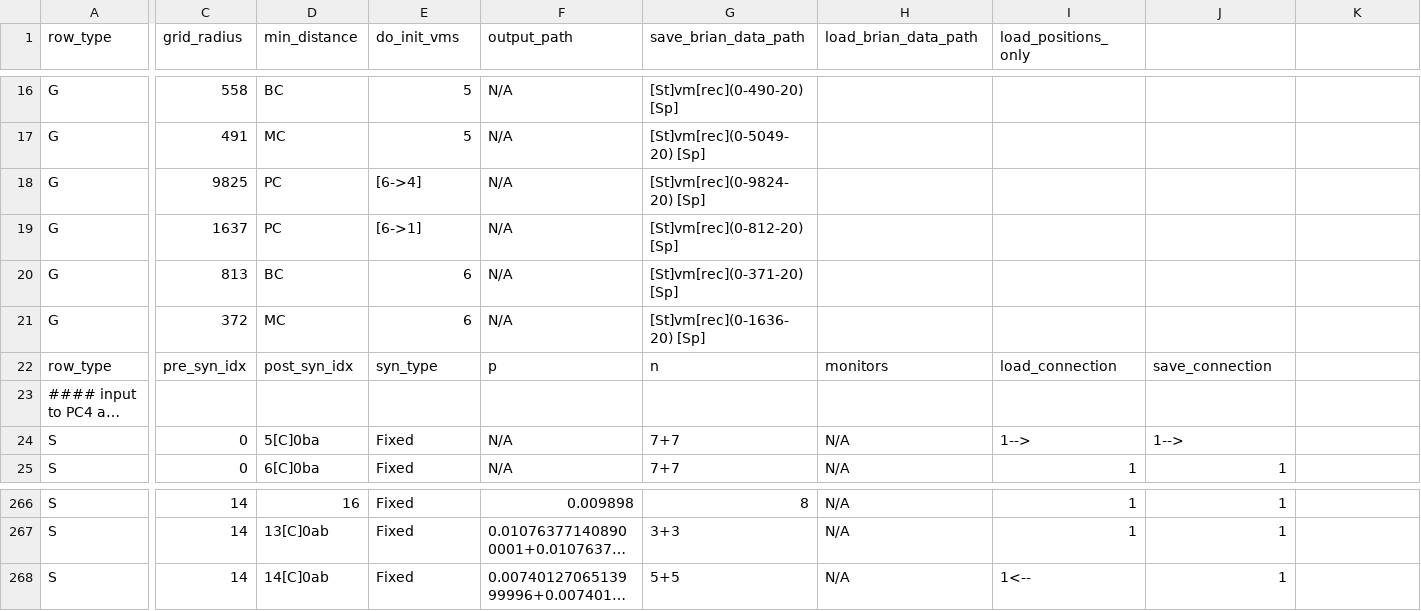
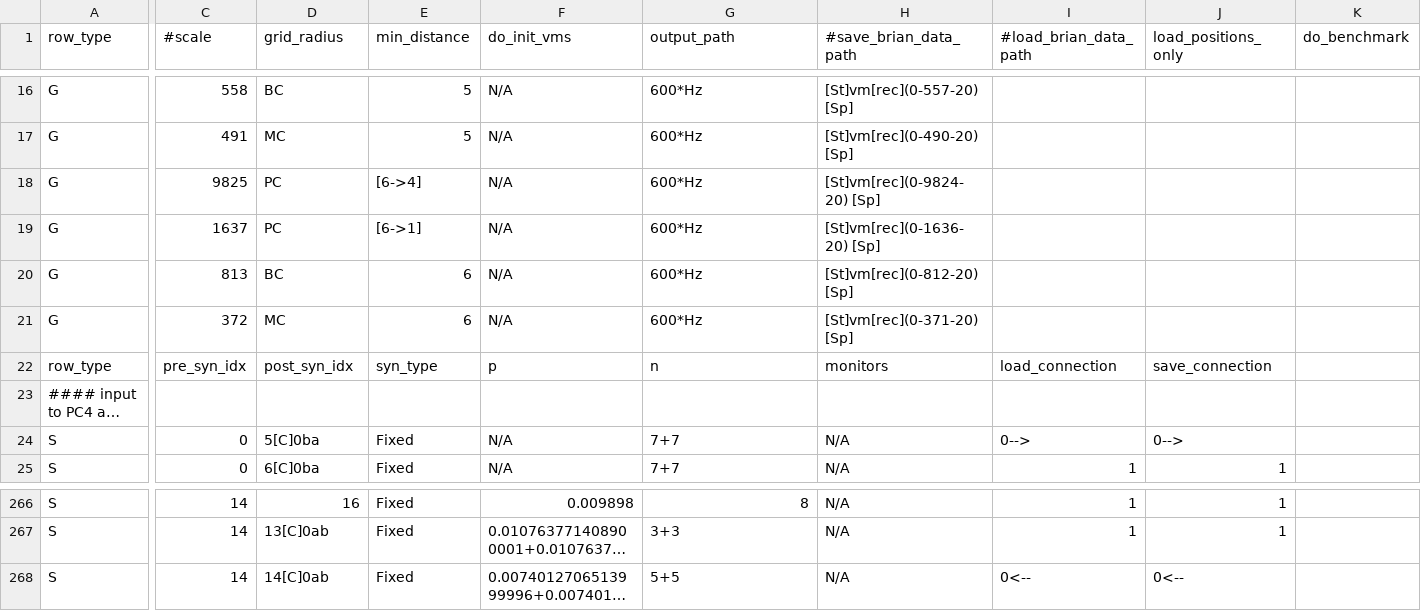
Before and after one commit to VisualNeuroscience-UH/CxSystem, a CSV file: Markram_config_file.csv, drawn as a sheet; only a part is shown, gaps mark what is left out; long unchanged cells end in …; the diff covers the shown part only; the diff names each change by its address in the sheet, - before the commit and + after, or states it on an @@ line.

Commit message:
Benchmarking, Noise and randomized delay and weights added. UMi removed.

```diff
--- a/Markram_config_file.csv
+++ b/Markram_config_file.csv
-C1: grid_radius
+C1: #scale
-D1: min_distance
+D1: grid_radius
-E1: do_init_vms
+E1: min_distance
-F1: output_path
+F1: do_init_vms
-G1: save_brian_data_path
+G1: output_path
-H1: load_brian_data_path
+H1: #save_brian_data_path
-I1: load_positions_only
+I1: #load_brian_data_path
-J1: (empty)
+J1: load_positions_only
-K1: (empty)
+K1: do_benchmark
-G16 (output_path): [St]vm[rec](0-490-20) [Sp]
+G16 (output_path): 600*Hz
-H16 (#save_brian_data_path): (empty)
+H16 (#save_brian_data_path): [St]vm[rec](0-557-20) [Sp]
-G17 (output_path): [St]vm[rec](0-5049-20) [Sp]
+G17 (output_path): 600*Hz
-H17 (#save_brian_data_path): (empty)
+H17 (#save_brian_data_path): [St]vm[rec](0-490-20) [Sp]
-G18 (output_path): [St]vm[rec](0-9824-20) [Sp]
+G18 (output_path): 600*Hz
-H18 (#save_brian_data_path): (empty)
+H18 (#save_brian_data_path): [St]vm[rec](0-9824-20) [Sp]
-G19 (output_path): [St]vm[rec](0-812-20) [Sp]
+G19 (output_path): 600*Hz
-H19 (#save_brian_data_path): (empty)
+H19 (#save_brian_data_path): [St]vm[rec](0-1636-20) [Sp]
-G20 (output_path): [St]vm[rec](0-371-20) [Sp]
+G20 (output_path): 600*Hz
-H20 (#save_brian_data_path): (empty)
+H20 (#save_brian_data_path): [St]vm[rec](0-812-20) [Sp]
-G21 (output_path): [St]vm[rec](0-1636-20) [Sp]
+G21 (output_path): 600*Hz
-H21 (#save_brian_data_path): (empty)
+H21 (#save_brian_data_path): [St]vm[rec](0-371-20) [Sp]
-I24 (#load_brian_data_path): 1-->
+I24 (#load_brian_data_path): 0-->
-J24 (load_positions_only): 1-->
+J24 (load_positions_only): 0-->
-I268 (#load_brian_data_path): 1<--
+I268 (#load_brian_data_path): 0<--
-J268 (load_positions_only): 1
+J268 (load_positions_only): 0<--
```
Also changed, not shown: 32 edited cells elsewhere in this file, LightConfigForTesting.csv, 5 other files.
